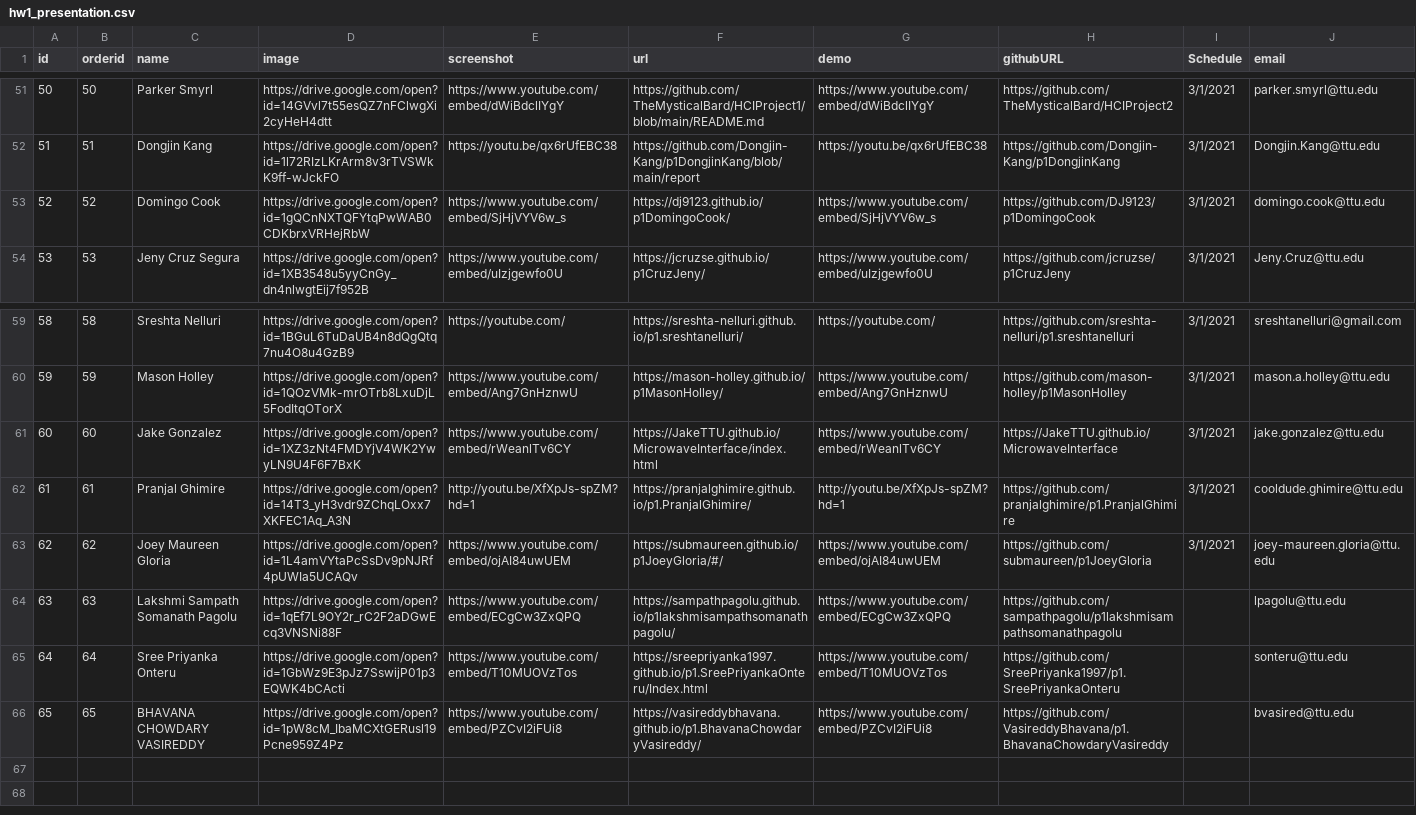
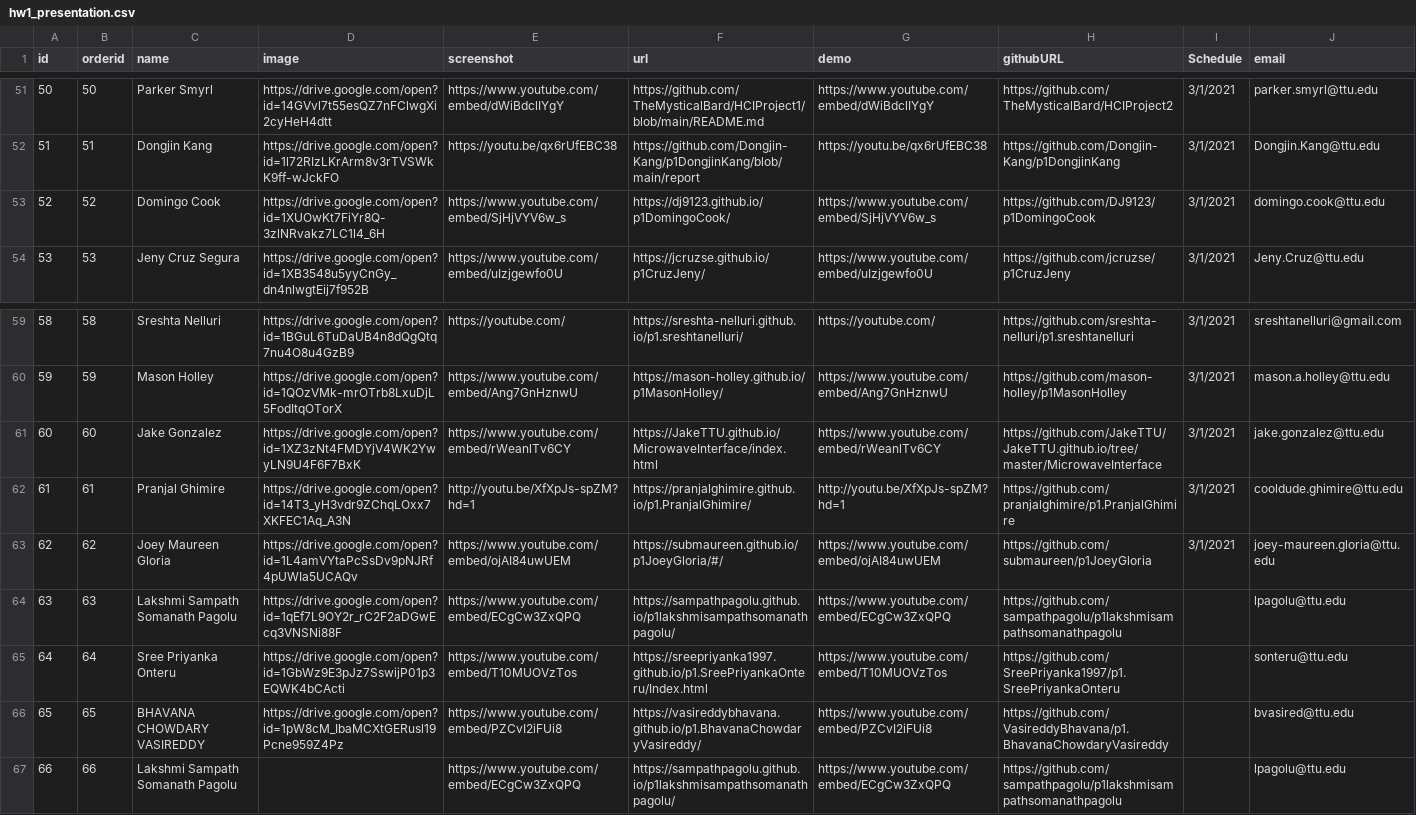
Before and after one commit to iDataVisualizationLab/HCI-Spring2021, a CSV file: data/hw1_presentation.csv, drawn as a sheet; only a part is shown, gaps mark what is left out.

Commit message:
Update hw1_presentation.csv

```diff
--- a/data/hw1_presentation.csv
+++ b/data/hw1_presentation.csv
@@ -52,3 +52,3 @@ id,orderid,name,image,screenshot,url,demo,githubURL,Schedule,email
 51,51,Dongjin Kang,https://drive.google.com/open?id=1l72RIzLKrArm8v3rTVSWkK9ff-wJckFO,https://youtu.be/qx6rUfEBC38,https://github.com/Dongjin-Kang/p1DongjinKang/blob/main/report,https://youtu.be/qx6rUfEBC38,https://github.com/Dongjin-Kang/p1DongjinKang,3/1/2021,Dongjin.Kang@ttu.edu
-52,52,Domingo Cook,https://drive.google.com/open?id=1gQCnNXTQFYtqPwWAB0CDKbrxVRHejRbW,https://www.youtube.com/embed/SjHjVYV6w_s,https://dj9123.github.io/p1DomingoCook/,https://www.youtube.com/embed/SjHjVYV6w_s,https://github.com/DJ9123/p1DomingoCook,3/1/2021,domingo.cook@ttu.edu
+52,52,Domingo Cook,https://drive.google.com/open?id=1XUOwKt7FiYr8Q-3zlNRvakz7LC1l4_6H,https://www.youtube.com/embed/SjHjVYV6w_s,https://dj9123.github.io/p1DomingoCook/,https://www.youtube.com/embed/SjHjVYV6w_s,https://github.com/DJ9123/p1DomingoCook,3/1/2021,domingo.cook@ttu.edu
 53,53,Jeny Cruz Segura,https://drive.google.com/open?id=1XB3548u5yyCnGy_dn4nlwgtEij7f952B,https://www.youtube.com/embed/uIzjgewfo0U,https://jcruzse.github.io/p1CruzJeny/,https://www.youtube.com/embed/uIzjgewfo0U,https://github.com/jcruzse/p1CruzJeny,3/1/2021,Jeny.Cruz@ttu.edu
@@ -60,3 +60,3 @@ id,orderid,name,image,screenshot,url,demo,githubURL,Schedule,email
 59,59,Mason Holley,https://drive.google.com/open?id=1QOzVMk-mrOTrb8LxuDjL5FodItqOTorX,https://www.youtube.com/embed/Ang7GnHznwU,https://mason-holley.github.io/p1MasonHolley/,https://www.youtube.com/embed/Ang7GnHznwU,https://github.com/mason-holley/p1MasonHolley,3/1/2021,mason.a.holley@ttu.edu
-60,60,Jake Gonzalez,https://drive.google.com/open?id=1XZ3zNt4FMDYjV4WK2YwyLN9U4F6F7BxK,https://www.youtube.com/embed/rWeanlTv6CY,https://JakeTTU.github.io/MicrowaveInterface/index.html,https://www.youtube.com/embed/rWeanlTv6CY,https://JakeTTU.github.io/MicrowaveInterface,3/1/2021,jake.gonzalez@ttu.edu
+60,60,Jake Gonzalez,https://drive.google.com/open?id=1XZ3zNt4FMDYjV4WK2YwyLN9U4F6F7BxK,https://www.youtube.com/embed/rWeanlTv6CY,https://JakeTTU.github.io/MicrowaveInterface/index.html,https://www.youtube.com/embed/rWeanlTv6CY,https://github.com/JakeTTU/JakeTTU.github.io/tree/master/MicrowaveInterface,3/1/2021,jake.gonzalez@ttu.edu
 61,61,Pranjal Ghimire,https://drive.google.com/open?id=14T3_yH3vdr9ZChqLOxx7XKFEC1Aq_A3N,http://youtu.be/XfXpJs-spZM?hd=1,https://pranjalghimire.github.io/p1.PranjalGhimire/,http://youtu.be/XfXpJs-spZM?hd=1,https://github.com/pranjalghimire/p1.PranjalGhimire,3/1/2021,cooldude.ghimire@ttu.edu
@@ -66 +66,2 @@ id,orderid,name,image,screenshot,url,demo,githubURL,Schedule,email
 65,65,BHAVANA CHOWDARY VASIREDDY,https://drive.google.com/open?id=1pW8cM_IbaMCXtGERusl19Pcne959Z4Pz,https://www.youtube.com/embed/PZCvI2iFUi8,https://vasireddybhavana.github.io/p1.BhavanaChowdaryVasireddy/,https://www.youtube.com/embed/PZCvI2iFUi8,https://github.com/VasireddyBhavana/p1.BhavanaChowdaryVasireddy,,bvasired@ttu.edu
+66,66,Lakshmi Sampath Somanath Pagolu,,https://www.youtube.com/embed/ECgCw3ZxQPQ,https://sampathpagolu.github.io/p1lakshmisampathsomanathpagolu/,https://www.youtube.com/embed/ECgCw3ZxQPQ,https://github.com/sampathpagolu/p1lakshmisampathsomanathpagolu,,lpagolu@ttu.edu
```
